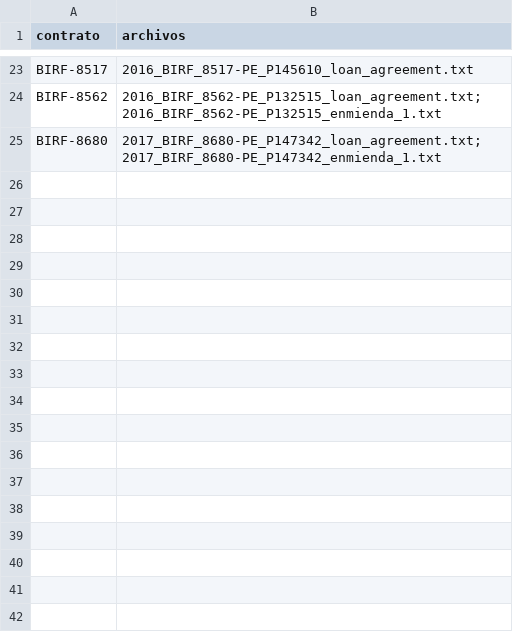
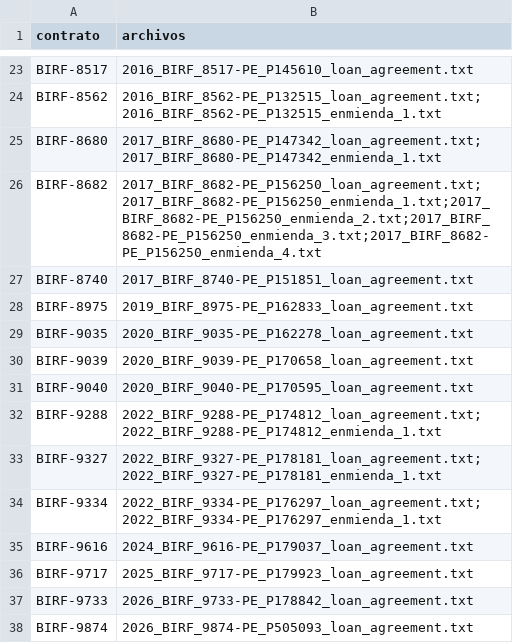
Before and after one commit to diegosimemirror/loan, a TSV file: scripts/archivos_v2.tsv, drawn as a sheet; only a part is shown, gaps mark what is left out; the diff names each change by its address in the sheet, - before the commit and + after, or states it on an @@ line.

```diff
--- a/scripts/archivos_v2.tsv
+++ b/scripts/archivos_v2.tsv
+row 26: BIRF-8682 | 2017_BIRF_8682-PE_P156250_loan_agreement.txt;2017_BIRF_8682-PE_P156250_enmienda_1.txt;2017_BIRF_8682-PE_P156250_enmienda_2.txt;2017_BIRF_8682-PE_P156250_enmienda_3.txt;2017_BIRF_8682-PE_P156250_enmienda_4.txt
+row 27: BIRF-8740 | 2017_BIRF_8740-PE_P151851_loan_agreement.txt
+row 28: BIRF-8975 | 2019_BIRF_8975-PE_P162833_loan_agreement.txt
+row 29: BIRF-9035 | 2020_BIRF_9035-PE_P162278_loan_agreement.txt
+row 30: BIRF-9039 | 2020_BIRF_9039-PE_P170658_loan_agreement.txt
+row 31: BIRF-9040 | 2020_BIRF_9040-PE_P170595_loan_agreement.txt
+row 32: BIRF-9288 | 2022_BIRF_9288-PE_P174812_loan_agreement.txt;2022_BIRF_9288-PE_P174812_enmienda_1.txt
+row 33: BIRF-9327 | 2022_BIRF_9327-PE_P178181_loan_agreement.txt;2022_BIRF_9327-PE_P178181_enmienda_1.txt
+row 34: BIRF-9334 | 2022_BIRF_9334-PE_P176297_loan_agreement.txt;2022_BIRF_9334-PE_P176297_enmienda_1.txt
+row 35: BIRF-9616 | 2024_BIRF_9616-PE_P179037_loan_agreement.txt
+row 36: BIRF-9717 | 2025_BIRF_9717-PE_P179923_loan_agreement.txt
+row 37: BIRF-9733 | 2026_BIRF_9733-PE_P178842_loan_agreement.txt
+row 38: BIRF-9874 | 2026_BIRF_9874-PE_P505093_loan_agreement.txt
```
Also changed, not shown: data/fechas_oficiales.tsv, data/fuentes_documentos.tsv, 10 other files.
